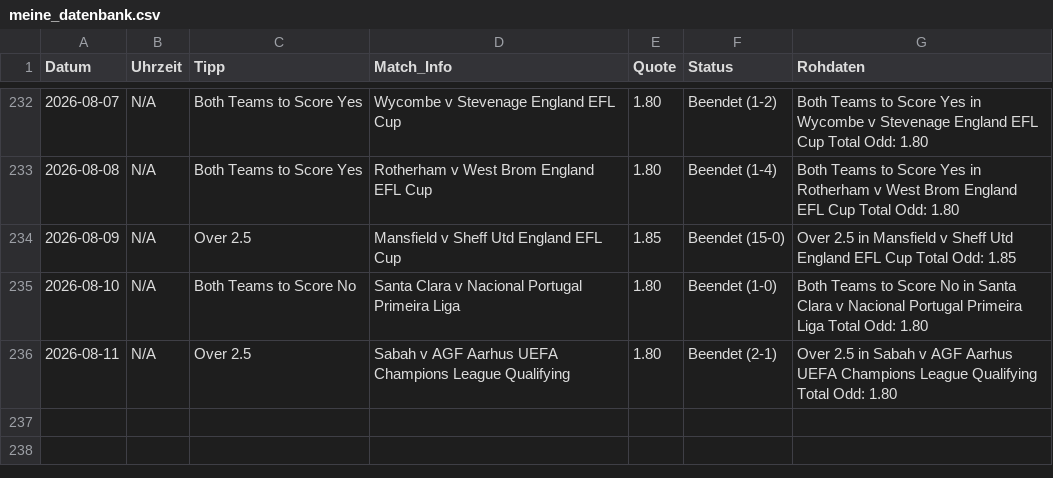
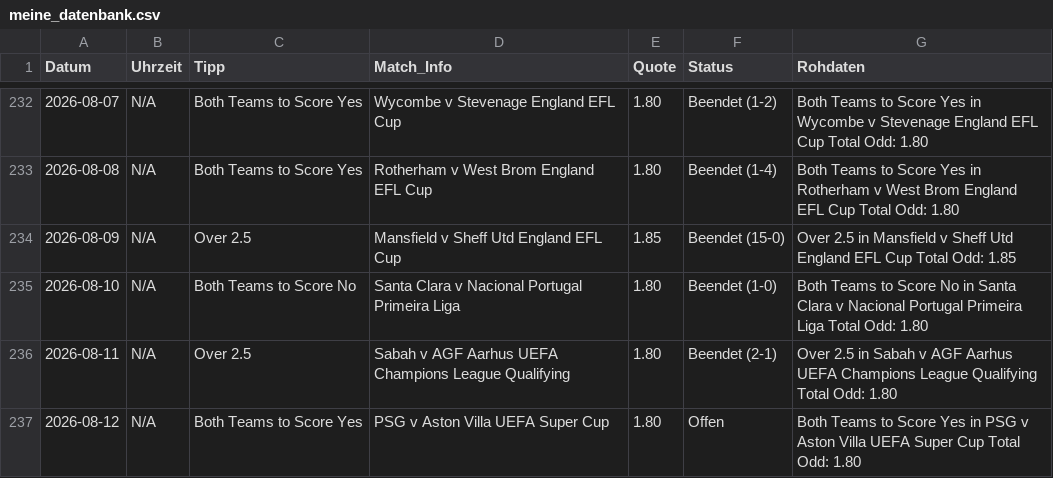
Before and after one commit to tim919646-lab/Scrap, a CSV file: meine_datenbank.csv, drawn as a sheet; only a part is shown, gaps mark what is left out; the diff names each change by its address in the sheet, - before the commit and + after, or states it on an @@ line.

Commit message:
Update: Wed Aug 12 09:07:35 UTC 2026

```diff
--- a/meine_datenbank.csv
+++ b/meine_datenbank.csv
+row 237: 2026-08-12 | N/A | Both Teams to Score Yes | PSG v Aston Villa UEFA Super Cup | 1.80 | Offen | Both Teams to Score Yes in PSG v Aston Villa UEFA Super Cup Total Odd: 1.80
```
